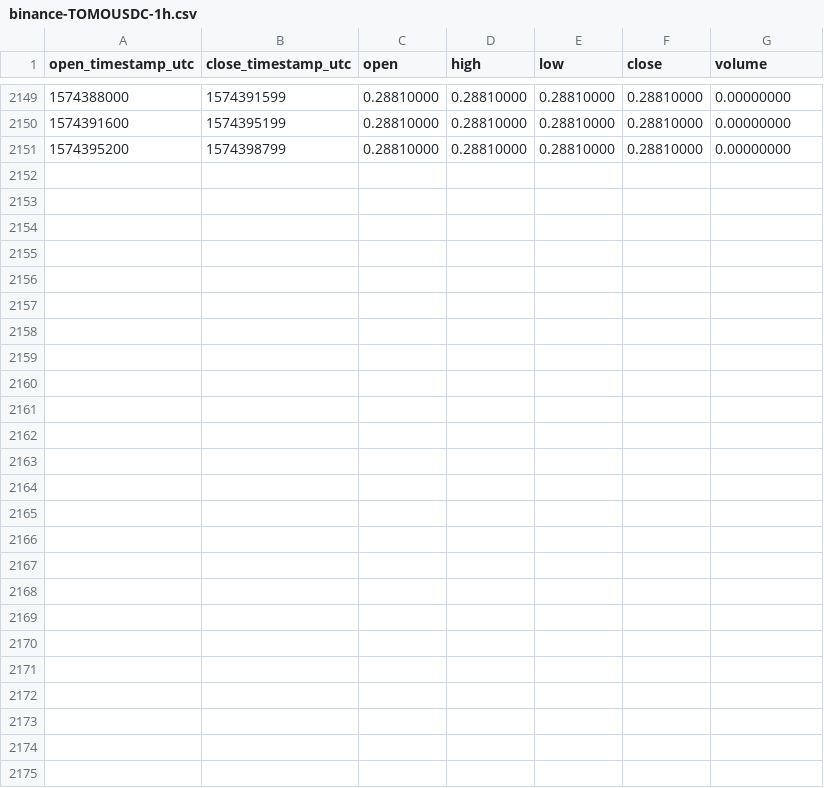
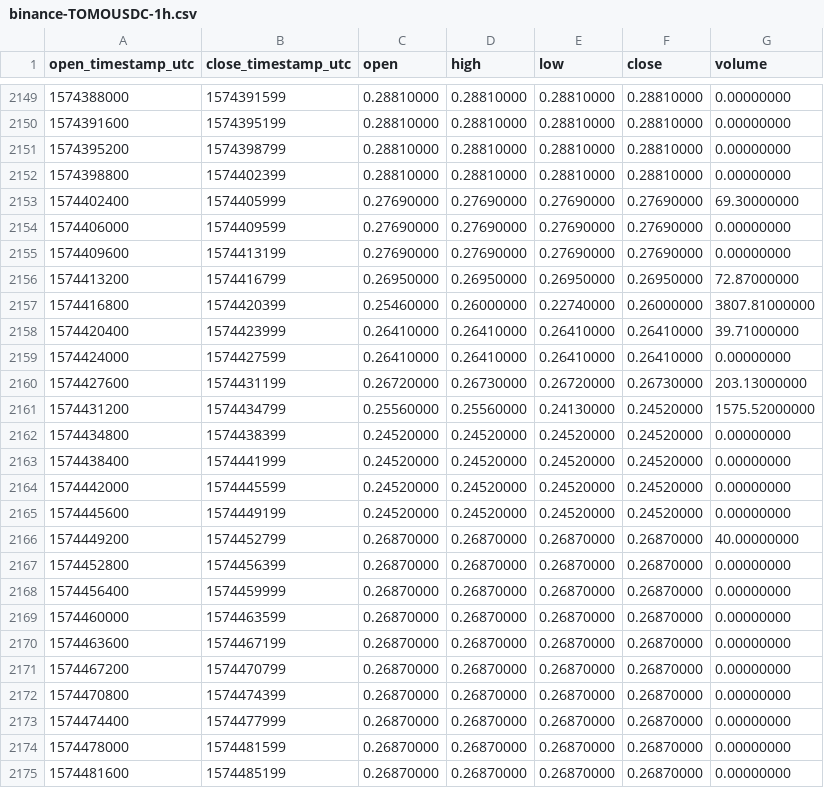
Before and after one commit to cryptobigbro/binance-TOMOUSDC, a CSV file: binance-TOMOUSDC-1h.csv, drawn as a sheet; only a part is shown, gaps mark what is left out; the diff names each change by its address in the sheet, - before the commit and + after, or states it on an @@ line.

Commit message:
Update OHLCV data.

```diff
--- a/binance-TOMOUSDC-1h.csv
+++ b/binance-TOMOUSDC-1h.csv
+row 2152: 1574398800 | 1574402399 | 0.28810000 | 0.28810000 | 0.28810000 | 0.28810000 | 0.00000000
+row 2153: 1574402400 | 1574405999 | 0.27690000 | 0.27690000 | 0.27690000 | 0.27690000 | 69.30000000
+row 2154: 1574406000 | 1574409599 | 0.27690000 | 0.27690000 | 0.27690000 | 0.27690000 | 0.00000000
+row 2155: 1574409600 | 1574413199 | 0.27690000 | 0.27690000 | 0.27690000 | 0.27690000 | 0.00000000
+row 2156: 1574413200 | 1574416799 | 0.26950000 | 0.26950000 | 0.26950000 | 0.26950000 | 72.87000000
+row 2157: 1574416800 | 1574420399 | 0.25460000 | 0.26000000 | 0.22740000 | 0.26000000 | 3807.81000000
+row 2158: 1574420400 | 1574423999 | 0.26410000 | 0.26410000 | 0.26410000 | 0.26410000 | 39.71000000
+row 2159: 1574424000 | 1574427599 | 0.26410000 | 0.26410000 | 0.26410000 | 0.26410000 | 0.00000000
+row 2160: 1574427600 | 1574431199 | 0.26720000 | 0.26730000 | 0.26720000 | 0.26730000 | 203.13000000
+row 2161: 1574431200 | 1574434799 | 0.25560000 | 0.25560000 | 0.24130000 | 0.24520000 | 1575.52000000
+row 2162: 1574434800 | 1574438399 | 0.24520000 | 0.24520000 | 0.24520000 | 0.24520000 | 0.00000000
+row 2163: 1574438400 | 1574441999 | 0.24520000 | 0.24520000 | 0.24520000 | 0.24520000 | 0.00000000
+row 2164: 1574442000 | 1574445599 | 0.24520000 | 0.24520000 | 0.24520000 | 0.24520000 | 0.00000000
+row 2165: 1574445600 | 1574449199 | 0.24520000 | 0.24520000 | 0.24520000 | 0.24520000 | 0.00000000
+row 2166: 1574449200 | 1574452799 | 0.26870000 | 0.26870000 | 0.26870000 | 0.26870000 | 40.00000000
+row 2167: 1574452800 | 1574456399 | 0.26870000 | 0.26870000 | 0.26870000 | 0.26870000 | 0.00000000
+row 2168: 1574456400 | 1574459999 | 0.26870000 | 0.26870000 | 0.26870000 | 0.26870000 | 0.00000000
+row 2169: 1574460000 | 1574463599 | 0.26870000 | 0.26870000 | 0.26870000 | 0.26870000 | 0.00000000
+row 2170: 1574463600 | 1574467199 | 0.26870000 | 0.26870000 | 0.26870000 | 0.26870000 | 0.00000000
+row 2171: 1574467200 | 1574470799 | 0.26870000 | 0.26870000 | 0.26870000 | 0.26870000 | 0.00000000
+row 2172: 1574470800 | 1574474399 | 0.26870000 | 0.26870000 | 0.26870000 | 0.26870000 | 0.00000000
+row 2173: 1574474400 | 1574477999 | 0.26870000 | 0.26870000 | 0.26870000 | 0.26870000 | 0.00000000
+row 2174: 1574478000 | 1574481599 | 0.26870000 | 0.26870000 | 0.26870000 | 0.26870000 | 0.00000000
+row 2175: 1574481600 | 1574485199 | 0.26870000 | 0.26870000 | 0.26870000 | 0.26870000 | 0.00000000
```
Also changed, not shown: binance-TOMOUSDC-1d.csv.
